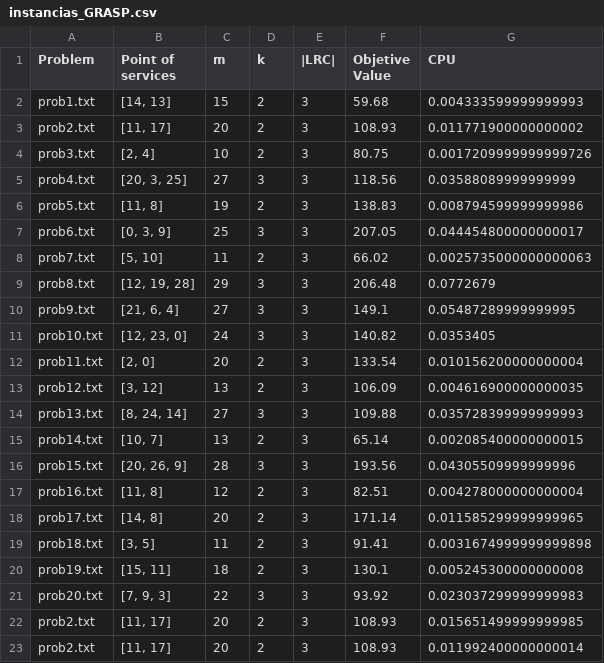
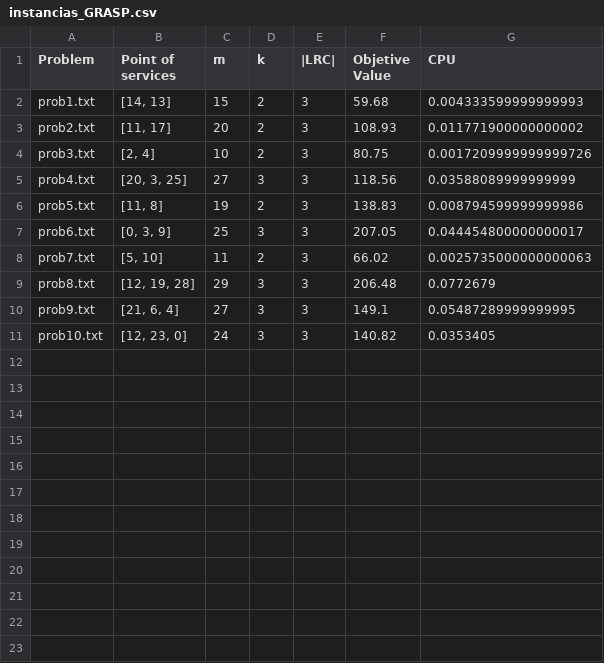
Before and after one commit to Saul-Sosa-Diaz/Diseno-y-analisis-de-algoritmos, a CSV file: Practica7/instancias_GRASP.csv, drawn as a sheet.

```diff
--- a/Practica7/instancias_GRASP.csv
+++ b/Practica7/instancias_GRASP.csv
@@ -11,13 +11 @@ prob9.txt,"[21, 6, 4]",27,3,3,149.1,0.05487289999999995
 prob10.txt,"[12, 23, 0]",24,3,3,140.82,0.0353405
-prob11.txt,"[2, 0]",20,2,3,133.54,0.010156200000000004
-prob12.txt,"[3, 12]",13,2,3,106.09,0.004616900000000035
-prob13.txt,"[8, 24, 14]",27,3,3,109.88,0.035728399999999993
-prob14.txt,"[10, 7]",13,2,3,65.14,0.002085400000000015
-prob15.txt,"[20, 26, 9]",28,3,3,193.56,0.04305509999999996
-prob16.txt,"[11, 8]",12,2,3,82.51,0.004278000000000004
-prob17.txt,"[14, 8]",20,2,3,171.14,0.011585299999999965
-prob18.txt,"[3, 5]",11,2,3,91.41,0.0031674999999999898
-prob19.txt,"[15, 11]",18,2,3,130.1,0.005245300000000008
-prob20.txt,"[7, 9, 3]",22,3,3,93.92,0.023037299999999983
-prob2.txt,"[11, 17]",20,2,3,108.93,0.015651499999999985
-prob2.txt,"[11, 17]",20,2,3,108.93,0.011992400000000014
```
Also changed, not shown: Practica7/instancias_GVNS.csv, Practica7/instancias_kmeans.csv, 2 other files.
